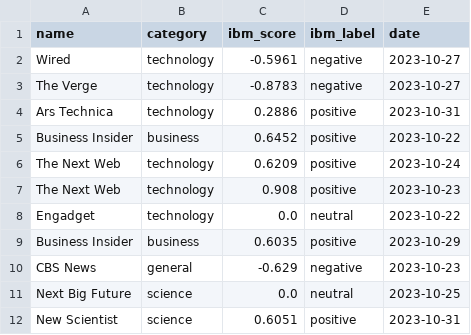
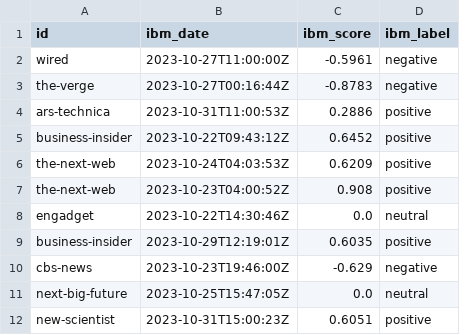
Before and after one commit to anly501/dsan-5000-project-mazuckerberg-git, a CSV file: data/01-modified-data/clean_sentiment_analysis.csv, drawn as a sheet; only a part is shown; removed rows and columns are numbered as before the commit, all else as after; the diff names each change by its address in the sheet, - before the commit and + after, or states it on an @@ line.

Commit message:
Clean data

```diff
--- a/data/01-modified-data/clean_sentiment_analysis.csv
+++ b/data/01-modified-data/clean_sentiment_analysis.csv
-column A (name), rows 2-12: Wired | The Verge | Ars Technica | Business Insider | The Next Web | The Next Web | Engadget | Business Insider | CBS News | Next Big Future | New Scientist
-column B (category), rows 2-12: technology | technology | technology | business | technology | technology | technology | business | general | science | science
+column A (id), rows 2-12: wired | the-verge | ars-technica | business-insider | the-next-web | the-next-web | engadget | business-insider | cbs-news | next-big-future | new-scientist
+column B (ibm_date), rows 2-12: 2023-10-27T11:00:00Z | 2023-10-27T00:16:44Z | 2023-10-31T11:00:53Z | 2023-10-22T09:43:12Z | 2023-10-24T04:03:53Z | 2023-10-23T04:00:52Z | 2023-10-22T14:30:46Z | 2023-10-29T12:19:01Z | 2023-10-23T19:46:00Z | 2023-10-25T15:47:05Z | 2023-10-31T15:00:23Z
-column E (date), rows 2-12: 2023-10-27 | 2023-10-27 | 2023-10-31 | 2023-10-22 | 2023-10-24 | 2023-10-23 | 2023-10-22 | 2023-10-29 | 2023-10-23 | 2023-10-25 | 2023-10-31
```
